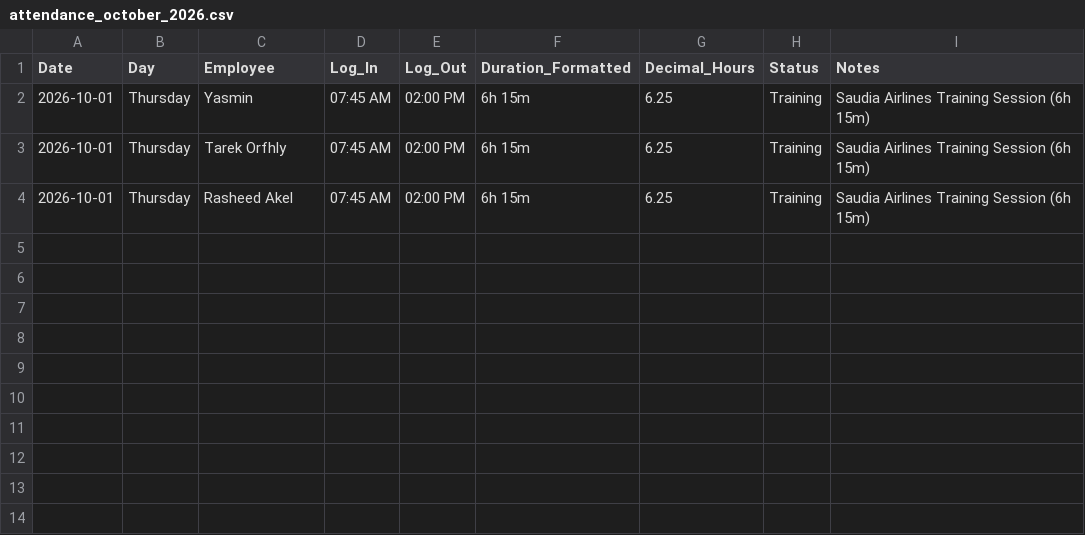
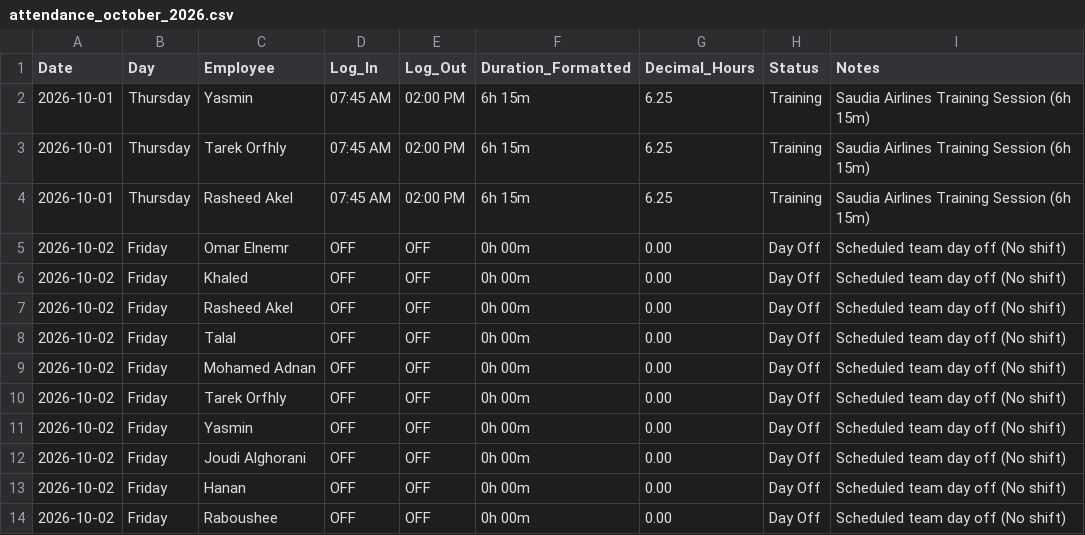
Before and after one commit to xionforbusiness-glitch/aethelgard-vault, a CSV file: raw/attendance_october_2026.csv, drawn as a sheet.

Commit message:
Auto-sync from Aethelgard 24/7 Custodian

```diff
--- a/raw/attendance_october_2026.csv
+++ b/raw/attendance_october_2026.csv
@@ -4 +4,11 @@ Date,Day,Employee,Log_In,Log_Out,Duration_Formatted,Decimal_Hours,Status,Notes
 2026-10-01,Thursday,Rasheed Akel,07:45 AM,02:00 PM,6h 15m,6.25,Training,Saudia Airlines Training Session (6h 15m)
+2026-10-02,Friday,Omar Elnemr,OFF,OFF,0h 00m,0.00,Day Off,Scheduled team day off (No shift)
+2026-10-02,Friday,Khaled,OFF,OFF,0h 00m,0.00,Day Off,Scheduled team day off (No shift)
+2026-10-02,Friday,Rasheed Akel,OFF,OFF,0h 00m,0.00,Day Off,Scheduled team day off (No shift)
+2026-10-02,Friday,Talal,OFF,OFF,0h 00m,0.00,Day Off,Scheduled team day off (No shift)
+2026-10-02,Friday,Mohamed Adnan,OFF,OFF,0h 00m,0.00,Day Off,Scheduled team day off (No shift)
+2026-10-02,Friday,Tarek Orfhly,OFF,OFF,0h 00m,0.00,Day Off,Scheduled team day off (No shift)
+2026-10-02,Friday,Yasmin,OFF,OFF,0h 00m,0.00,Day Off,Scheduled team day off (No shift)
+2026-10-02,Friday,Joudi Alghorani,OFF,OFF,0h 00m,0.00,Day Off,Scheduled team day off (No shift)
+2026-10-02,Friday,Hanan,OFF,OFF,0h 00m,0.00,Day Off,Scheduled team day off (No shift)
+2026-10-02,Friday,Raboushee,OFF,OFF,0h 00m,0.00,Day Off,Scheduled team day off (No shift)
```
